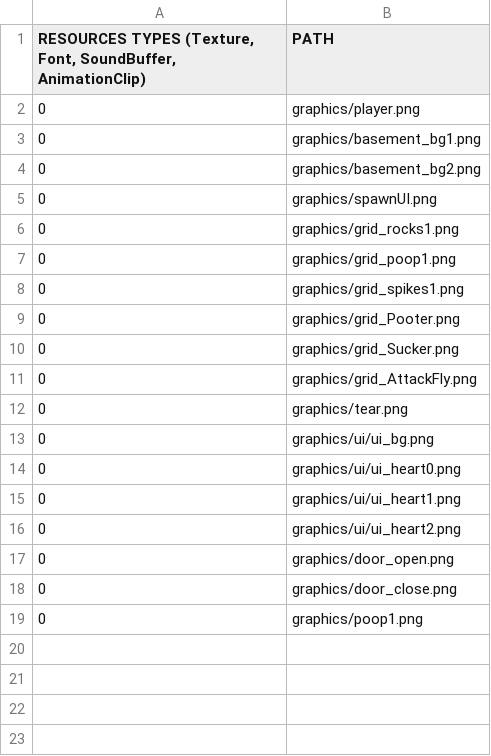
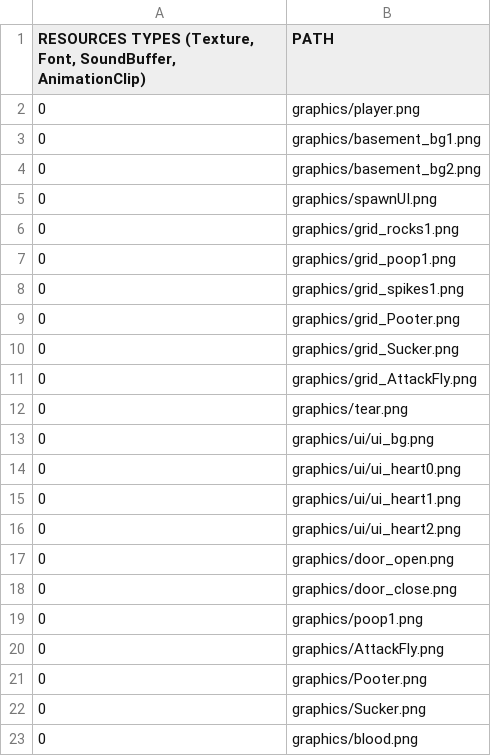
Before and after one commit to KINjoohyun/My-Isaac, a CSV file: My_Isaac-bin/scripts/SceneGameResourceList.csv, drawn as a sheet.

```diff
--- a/My_Isaac-bin/scripts/SceneGameResourceList.csv
+++ b/My_Isaac-bin/scripts/SceneGameResourceList.csv
@@ -19 +19,5 @@
 0,graphics/poop1.png
+0,graphics/AttackFly.png
+0,graphics/Pooter.png
+0,graphics/Sucker.png
+0,graphics/blood.png
```
Also changed, not shown: My_Isaac-bin/room/Room3.csv, My_Isaac-bin/scripts/DefaultResourceList.csv, 16 other files.
